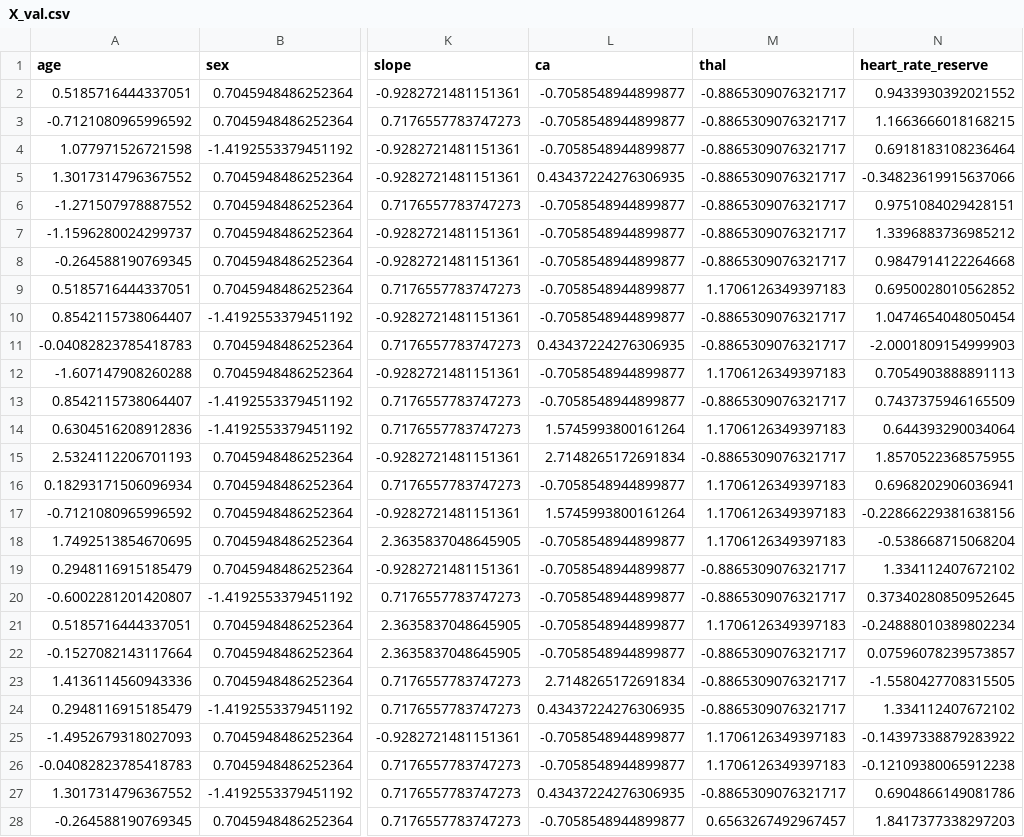
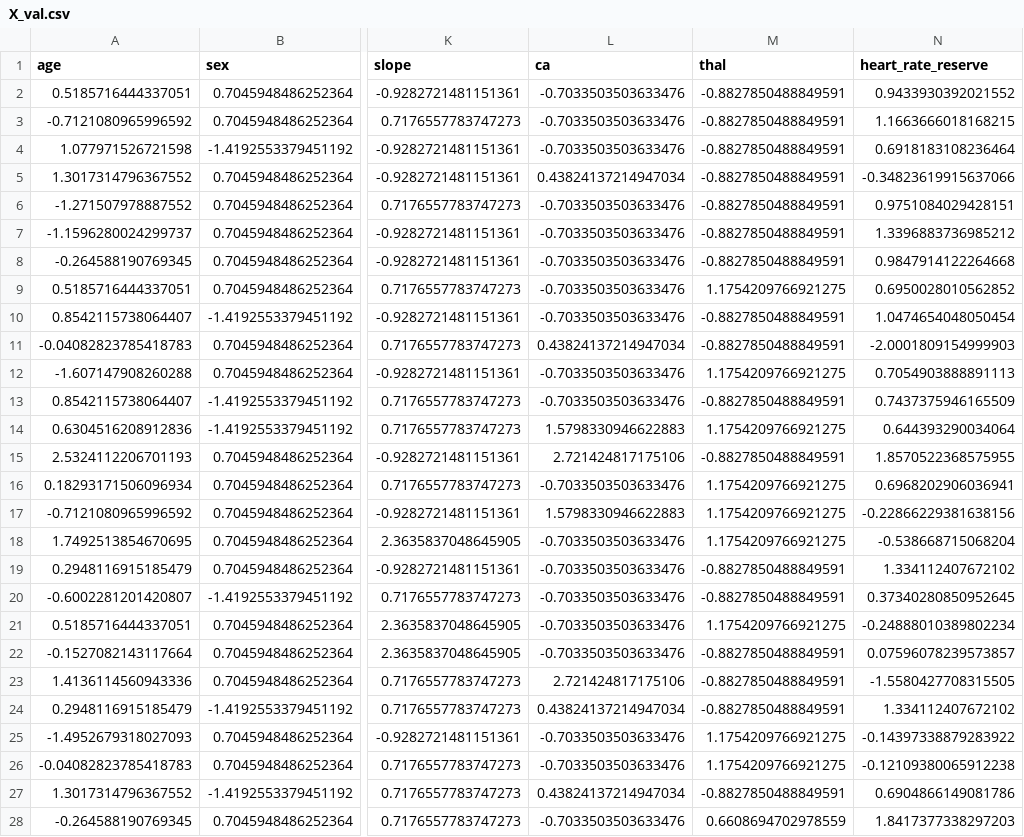
Before and after one commit to ardiradi/Eksperimen_SML_ardir, a CSV file: heart_disease_preprocessing/X_val.csv, drawn as a sheet; only a part is shown, gaps mark what is left out; the diff covers the shown part only; the diff names each change by its address in the sheet, - before the commit and + after, or states it on an @@ line.

```diff
--- a/heart_disease_preprocessing/X_val.csv
+++ b/heart_disease_preprocessing/X_val.csv
-L2:L4 (ca): -0.7058548944899877
+L2:L4 (ca): -0.7033503503633476
-M2:M8 (thal): -0.8865309076321717
+M2:M8 (thal): -0.8827850488849591
-L5 (ca): 0.43437224276306935
+L5 (ca): 0.43824137214947034
-L6:L10 (ca): -0.7058548944899877
+L6:L10 (ca): -0.7033503503633476
-M9 (thal): 1.1706126349397183
+M9 (thal): 1.1754209766921275
-M10:M11 (thal): -0.8865309076321717
+M10:M11 (thal): -0.8827850488849591
-L11 (ca): 0.43437224276306935
+L11 (ca): 0.43824137214947034
-L12:L13 (ca): -0.7058548944899877
+L12:L13 (ca): -0.7033503503633476
-M12 (thal): 1.1706126349397183
+M12 (thal): 1.1754209766921275
-M13 (thal): -0.8865309076321717
+M13 (thal): -0.8827850488849591
-L14 (ca): 1.5745993800161264
+L14 (ca): 1.5798330946622883
-M14 (thal): 1.1706126349397183
+M14 (thal): 1.1754209766921275
-L15 (ca): 2.7148265172691834
+L15 (ca): 2.721424817175106
-M15 (thal): -0.8865309076321717
+M15 (thal): -0.8827850488849591
-L16 (ca): -0.7058548944899877
+L16 (ca): -0.7033503503633476
-M16:M18 (thal): 1.1706126349397183
+M16:M18 (thal): 1.1754209766921275
-L17 (ca): 1.5745993800161264
+L17 (ca): 1.5798330946622883
-L18:L22 (ca): -0.7058548944899877
+L18:L22 (ca): -0.7033503503633476
-M19:M20 (thal): -0.8865309076321717
+M19:M20 (thal): -0.8827850488849591
-M21 (thal): 1.1706126349397183
+M21 (thal): 1.1754209766921275
-M22:M24 (thal): -0.8865309076321717
+M22:M24 (thal): -0.8827850488849591
-L23 (ca): 2.7148265172691834
+L23 (ca): 2.721424817175106
-L24 (ca): 0.43437224276306935
+L24 (ca): 0.43824137214947034
-L25:L26 (ca): -0.7058548944899877
+L25:L26 (ca): -0.7033503503633476
-M25:M26 (thal): 1.1706126349397183
+M25:M26 (thal): 1.1754209766921275
-L27 (ca): 0.43437224276306935
+L27 (ca): 0.43824137214947034
-M27 (thal): -0.8865309076321717
+M27 (thal): -0.8827850488849591
-L28 (ca): -0.7058548944899877
+L28 (ca): -0.7033503503633476
-M28 (thal): 0.6563267492967457
+M28 (thal): 0.6608694702978559
```
Also changed, not shown: 8 edited cells elsewhere in this file, heart_disease_preprocessing/X_test.csv, heart_disease_preprocessing/X_train.csv, 2 other files.
